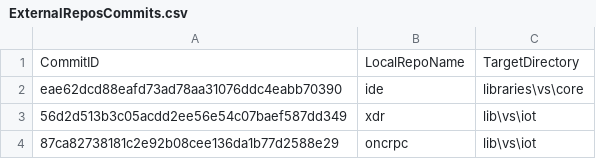
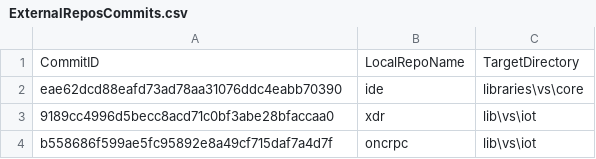
Before and after one commit to ATECoder/dn.onc.rpc, a CSV file: ExternalReposCommits.csv, drawn as a sheet.

```diff
--- a/ExternalReposCommits.csv
+++ b/ExternalReposCommits.csv
@@ -2,3 +2,3 @@ CommitID,LocalRepoName,TargetDirectory
 eae62dcd88eafd73ad78aa31076ddc4eabb70390,ide,libraries\vs\core
-56d2d513b3c05acdd2ee56e54c07baef587dd349,xdr,lib\vs\iot
-87ca82738181c2e92b08cee136da1b77d2588e29,oncrpc,lib\vs\iot
+9189cc4996d5becc8acd71c0bf3abe28bfaccaa0,xdr,lib\vs\iot
+b558686f599ae5fc95892e8a49cf715daf7a4d7f,oncrpc,lib\vs\iot
```
Also changed, not shown: 19 other files.
